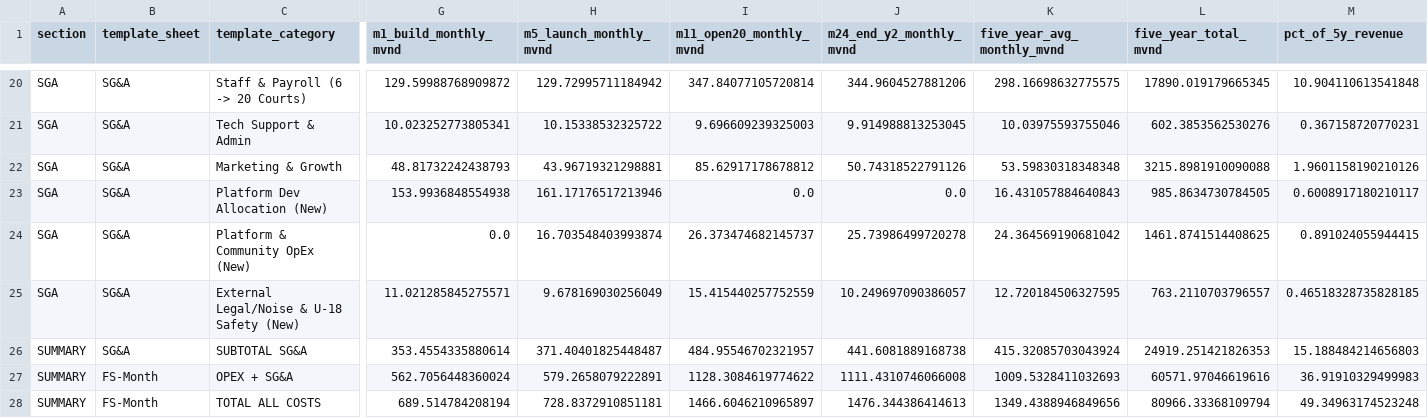
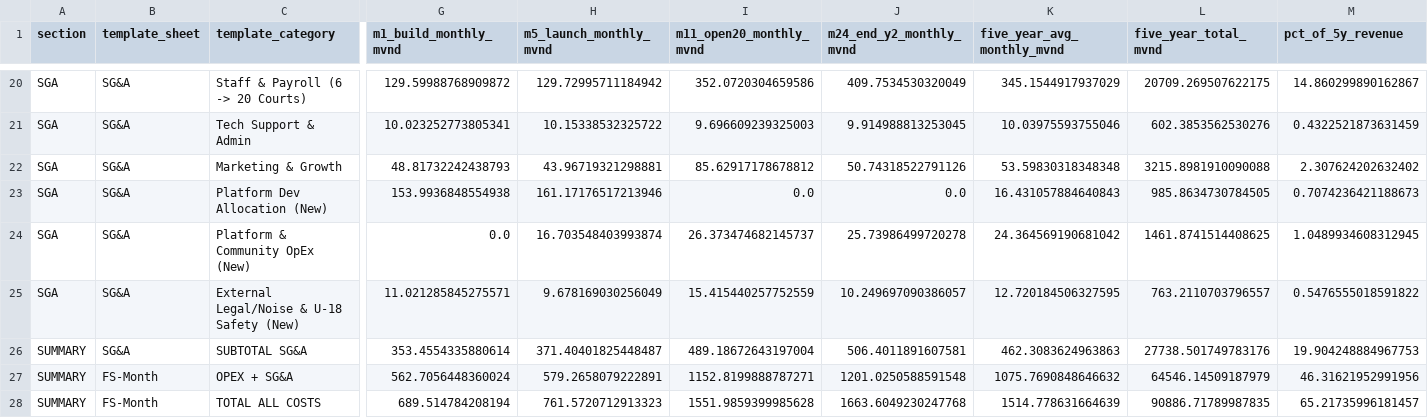
Before and after one commit to 53gf4u1t/VietnamCommerceCaseCompetition2026, a CSV file: FinancialModel/outputs/revenue_cogs_opex_sga_breakdown.csv, drawn as a sheet; only a part is shown, gaps mark what is left out; the diff covers the shown part only; the diff names each change by its address in the sheet, - before the commit and + after, or states it on an @@ line.

```diff
--- a/FinancialModel/outputs/revenue_cogs_opex_sga_breakdown.csv
+++ b/FinancialModel/outputs/revenue_cogs_opex_sga_breakdown.csv
-I20 (m11_open20_monthly_mvnd): 347.84077105720814
+I20 (m11_open20_monthly_mvnd): 352.0720304659586
-J20 (m24_end_y2_monthly_mvnd): 344.9604527881206
+J20 (m24_end_y2_monthly_mvnd): 409.7534530320049
-K20 (five_year_avg_monthly_mvnd): 298.16698632775575
+K20 (five_year_avg_monthly_mvnd): 345.1544917937029
-L20 (five_year_total_mvnd): 17890.019179665345
+L20 (five_year_total_mvnd): 20709.269507622175
-M20 (pct_of_5y_revenue): 10.904110613541848
+M20 (pct_of_5y_revenue): 14.860299890162867
-M21 (pct_of_5y_revenue): 0.367158720770231
+M21 (pct_of_5y_revenue): 0.4322521873631459
-M22 (pct_of_5y_revenue): 1.9601158190210126
+M22 (pct_of_5y_revenue): 2.307624202632402
-M23 (pct_of_5y_revenue): 0.6008917180210117
+M23 (pct_of_5y_revenue): 0.7074236421188673
-M24 (pct_of_5y_revenue): 0.891024055944415
+M24 (pct_of_5y_revenue): 1.0489934608312945
-M25 (pct_of_5y_revenue): 0.46518328735828185
+M25 (pct_of_5y_revenue): 0.5476555018591822
-I26 (m11_open20_monthly_mvnd): 484.95546702321957
+I26 (m11_open20_monthly_mvnd): 489.18672643197004
-J26 (m24_end_y2_monthly_mvnd): 441.6081889168738
+J26 (m24_end_y2_monthly_mvnd): 506.4011891607581
-K26 (five_year_avg_monthly_mvnd): 415.32085703043924
+K26 (five_year_avg_monthly_mvnd): 462.3083624963863
-L26 (five_year_total_mvnd): 24919.251421826353
+L26 (five_year_total_mvnd): 27738.501749783176
-M26 (pct_of_5y_revenue): 15.188484214656803
+M26 (pct_of_5y_revenue): 19.904248884967753
-I27 (m11_open20_monthly_mvnd): 1128.3084619774622
+I27 (m11_open20_monthly_mvnd): 1152.8199888787271
-J27 (m24_end_y2_monthly_mvnd): 1111.4310746066008
+J27 (m24_end_y2_monthly_mvnd): 1201.0250588591548
-K27 (five_year_avg_monthly_mvnd): 1009.5328411032693
+K27 (five_year_avg_monthly_mvnd): 1075.7690848646632
-L27 (five_year_total_mvnd): 60571.97046619616
+L27 (five_year_total_mvnd): 64546.14509187979
-M27 (pct_of_5y_revenue): 36.91910329499983
+M27 (pct_of_5y_revenue): 46.31621952991956
-H28 (m5_launch_monthly_mvnd): 728.8372910851181
+H28 (m5_launch_monthly_mvnd): 761.5720712913323
-I28 (m11_open20_monthly_mvnd): 1466.6046210965897
+I28 (m11_open20_monthly_mvnd): 1551.9859399985628
-J28 (m24_end_y2_monthly_mvnd): 1476.344386414613
+J28 (m24_end_y2_monthly_mvnd): 1663.6049230247768
-K28 (five_year_avg_monthly_mvnd): 1349.4388946849656
+K28 (five_year_avg_monthly_mvnd): 1514.778631664639
-L28 (five_year_total_mvnd): 80966.33368109794
+L28 (five_year_total_mvnd): 90886.71789987835
-M28 (pct_of_5y_revenue): 49.34963174523248
+M28 (pct_of_5y_revenue): 65.21735996181457
```
Also changed, not shown: 87 edited cells elsewhere in this file, FinancialModel/outputs/fs_annual_5y_projections.csv, FinancialModel/outputs/fs_month_60m_projections.csv, 17 other files.
